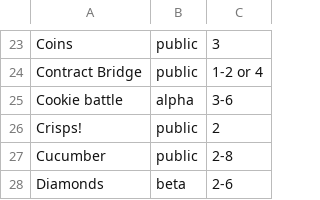
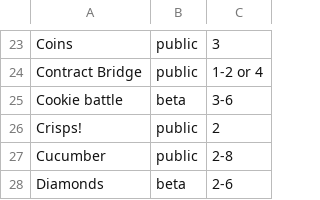
Before and after one commit to veganjay/bga-tricktakers, a CSV file: bga-tricktakers.csv, drawn as a sheet; only a part is shown, gaps mark what is left out.

Commit message:
Cookie Battle beta

```diff
--- a/bga-tricktakers.csv
+++ b/bga-tricktakers.csv
@@ -24,3 +24,3 @@ Coins,public,3
 Contract Bridge,public,1-2 or 4
-Cookie battle,alpha,3-6
+Cookie battle,beta,3-6
 Crisps!,public,2
```
